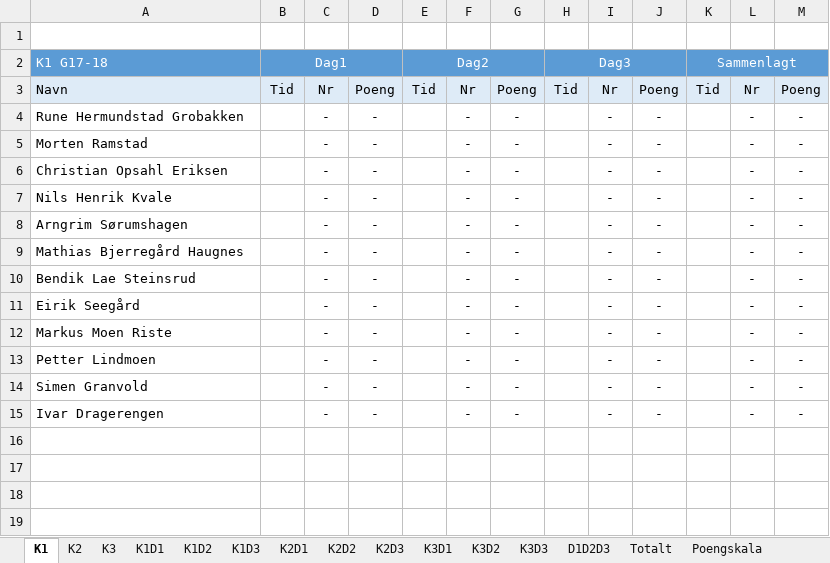
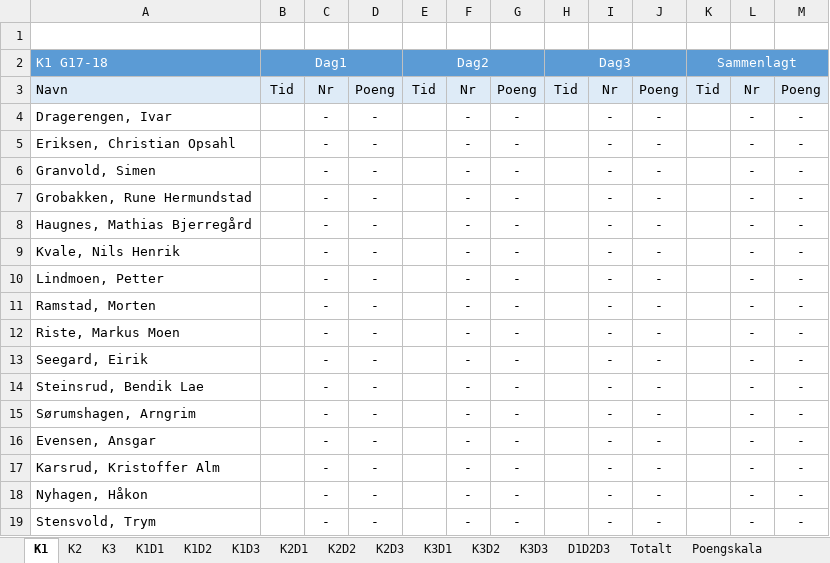
Before and after one commit to torpeanders/TourDeSynnfjell, an Excel workbook: gutter-jr.xlsx, sheet K1, drawn as a sheet; values as stored, in another font and other column widths than the file's, no borders; addresses are those after the commit; the diff names each change by its address in the sheet, - before the commit and + after, or states it on an @@ line.

```diff
--- a/gutter-jr.xlsx (sheet K1)
+++ b/gutter-jr.xlsx (sheet K1)
+row 4: Dragerengen, Ivar |  | - | - |  | - | - |  | - | - |  | - | -
+row 5: Eriksen, Christian Opsahl |  | - | - |  | - | - |  | - | - |  | - | -
-A6: Rune Hermundstad Grobakken
+A6: Granvold, Simen
-A7: Morten Ramstad
+A7: Grobakken, Rune Hermundstad
-A8: Christian Opsahl Eriksen
+A8: Haugnes, Mathias Bjerregård
-A9: Nils Henrik Kvale
+A9: Kvale, Nils Henrik
-A10: Arngrim Sørumshagen
+A10: Lindmoen, Petter
-A11: Mathias Bjerregård Haugnes
+A11: Ramstad, Morten
-A12: Bendik Lae Steinsrud
+A12: Riste, Markus Moen
-A13: Eirik Seegård
+A13: Seegard, Eirik
-A14: Markus Moen Riste
+A14: Steinsrud, Bendik Lae
-A15: Petter Lindmoen
+A15: Sørumshagen, Arngrim
+row 16: Evensen, Ansgar |  | - | - |  | - | - |  | - | - |  | - | -
-A17: Simen Granvold
+A17: Karsrud, Kristoffer Alm
-A18: Ivar Dragerengen
+A18: Nyhagen, Håkon
+row 19: Stensvold, Trym |  | - | - |  | - | - |  | - | - |  | - | -
```
Also changed, not shown: sheet D1D2D3, sheet Totalt, sheet K1D2, sheet K1D3, sheet K1D1, sheet K2D2, 3 more sheets, formulas that keep their value, gutter-sr.xlsx, gutter.xlsx, 3 other files.
